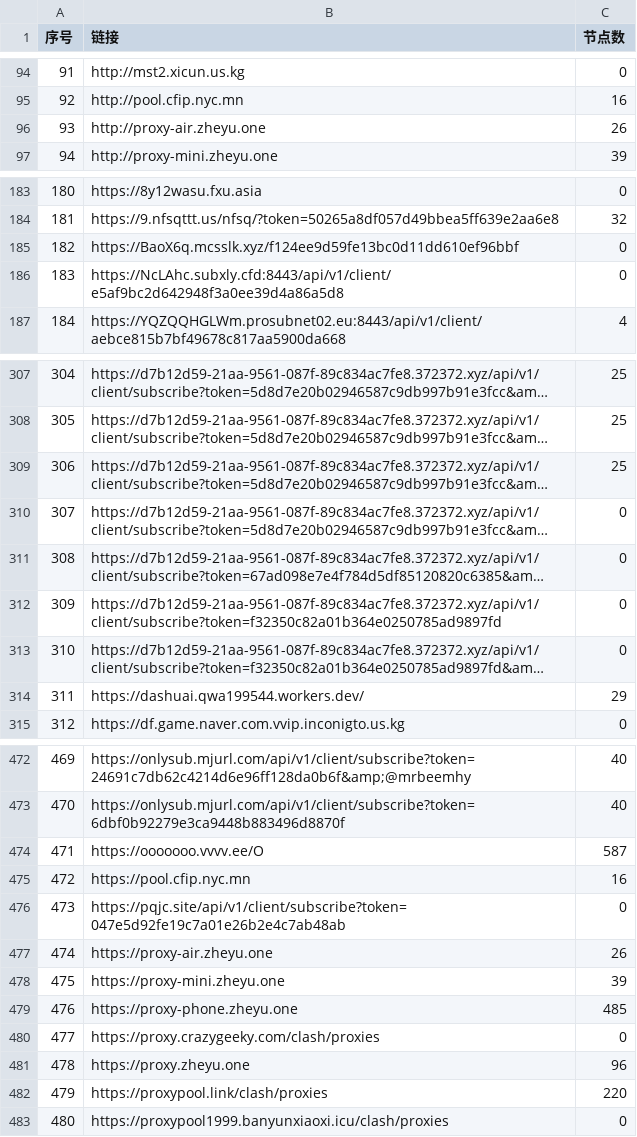
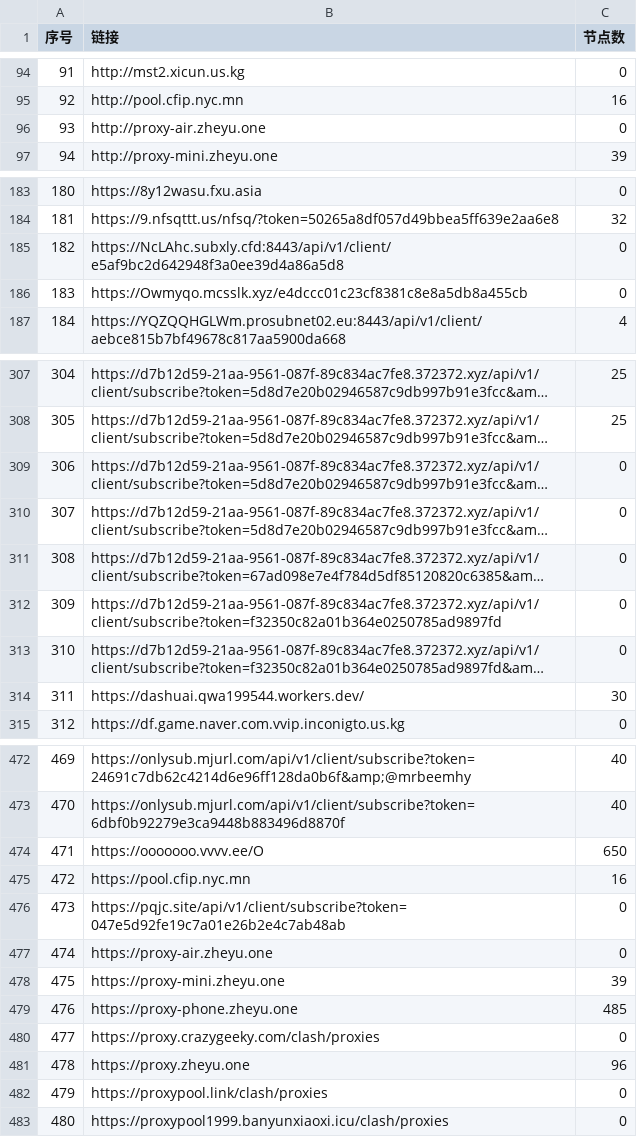
Before and after one commit to 3878590578/NoMoreWalls, a CSV file: list_result.csv, drawn as a sheet; only a part is shown, gaps mark what is left out; long unchanged cells end in …; the diff covers the shown part only; the diff names each change by its address in the sheet, - before the commit and + after, or states it on an @@ line.

```diff
--- a/list_result.csv
+++ b/list_result.csv
-C96 (节点数): 26
+C96 (节点数): 0
-B185 (链接): https://BaoX6q.mcsslk.xyz/f124ee9d59fe13bc0d11dd610ef96bbf
+B185 (链接): https://NcLAhc.subxly.cfd:8443/api/v1/client/e5af9bc2d642948f3a0ee39d4a86a5d8
-B186 (链接): https://NcLAhc.subxly.cfd:8443/api/v1/client/e5af9bc2d642948f3a0ee39d4a86a5d8
+B186 (链接): https://Owmyqo.mcsslk.xyz/e4dccc01c23cf8381c8e8a5db8a455cb
-C309 (节点数): 25
+C309 (节点数): 0
-C314 (节点数): 29
+C314 (节点数): 30
-C474 (节点数): 587
+C474 (节点数): 650
-C477 (节点数): 26
+C477 (节点数): 0
-C482 (节点数): 220
+C482 (节点数): 0
```
Also changed, not shown: 11 edited cells elsewhere in this file, 46 other files.
